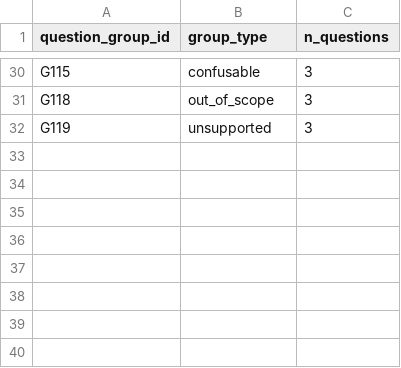
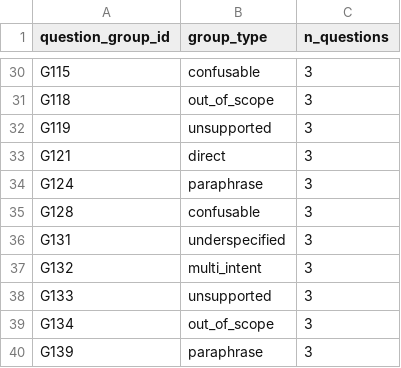
Before and after one commit to baoduy23/vn-admin-qa-retrieval, a CSV file: data/splits/test_qgroups.csv, drawn as a sheet; only a part is shown, gaps mark what is left out; the diff names each change by its address in the sheet, - before the commit and + after, or states it on an @@ line.

```diff
--- a/data/splits/test_qgroups.csv
+++ b/data/splits/test_qgroups.csv
+row 33: G121 | direct | 3
+row 34: G124 | paraphrase | 3
+row 35: G128 | confusable | 3
+row 36: G131 | underspecified | 3
+row 37: G132 | multi_intent | 3
+row 38: G133 | unsupported | 3
+row 39: G134 | out_of_scope | 3
+row 40: G139 | paraphrase | 3
```
Also changed, not shown: data/splits/train_qgroups.csv, data/splits/validation_qgroups.csv, 2 other files.
